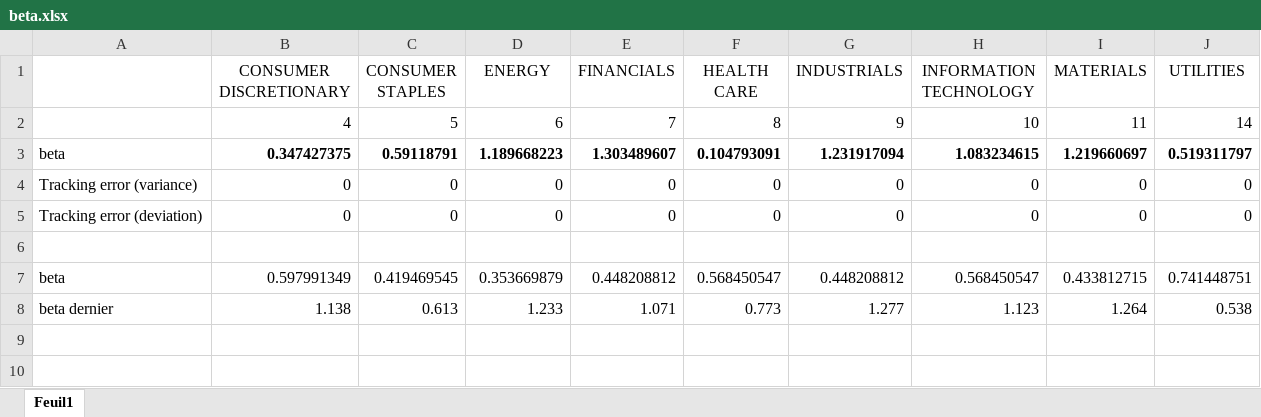
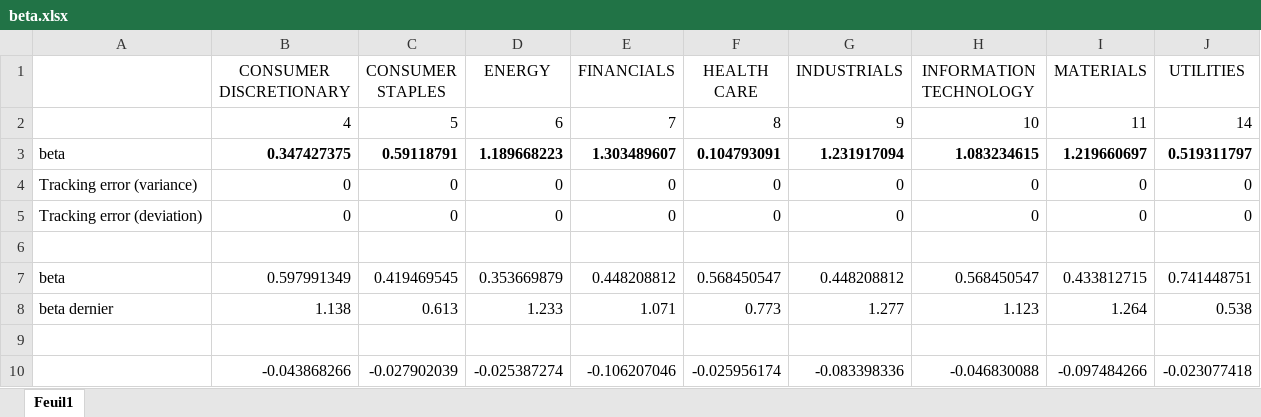
Before and after one commit to victorsouza89/project_finance_ST7, an Excel workbook: beta.xlsx, sheet Feuil1, drawn as a sheet; values as stored, in another font and other column widths than the file's, no borders; charts and pictures not drawn; the diff names each change by its address in the sheet, - before the commit and + after, or states it on an @@ line.

```diff
--- a/beta.xlsx (sheet Feuil1)
+++ b/beta.xlsx (sheet Feuil1)
+row 9: (empty)
+row 10:  | -0.043868266 | -0.027902039 | -0.025387274 | -0.106207046 | -0.025956174 | -0.083398336 | -0.046830088 | -0.097484266 | -0.023077418
```
Also changed, not shown: charts or pictures, 7 other files.
